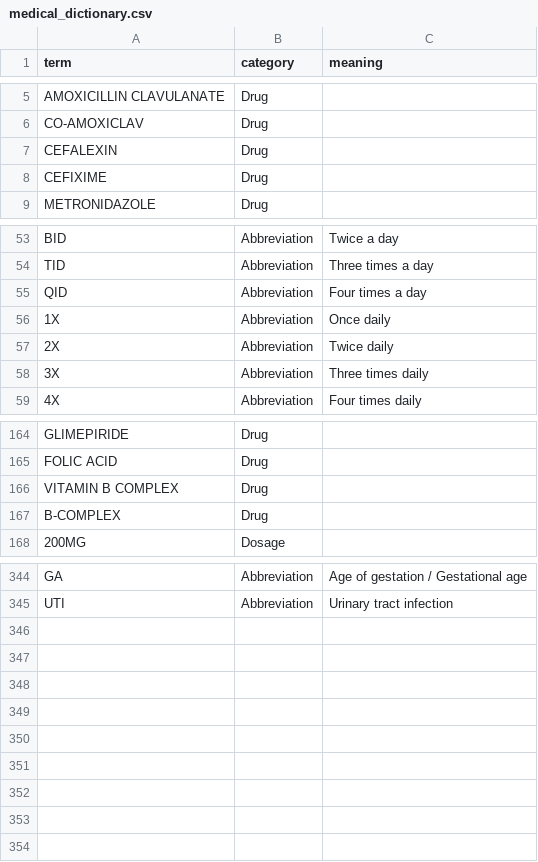
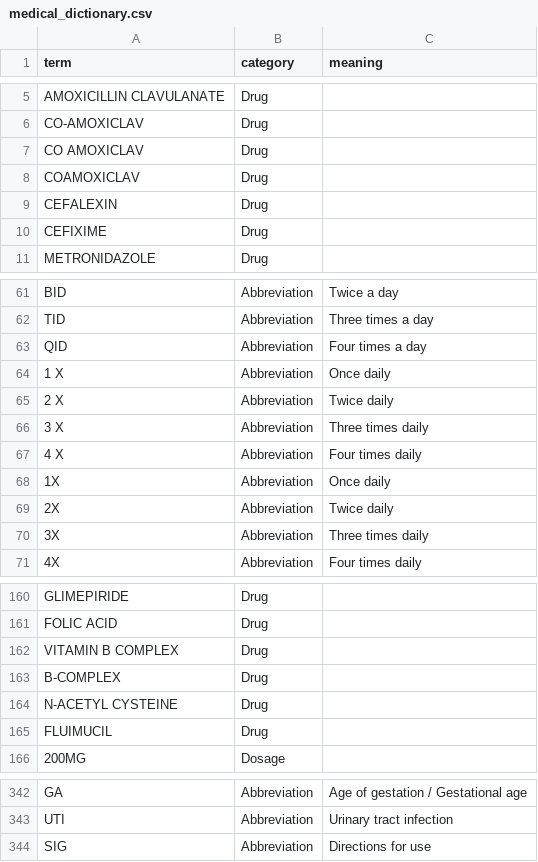
Before and after one commit to dapyupano/AC-Enhancement, a CSV file: medterm-extractor/backend/data/medical_dictionary.csv, drawn as a sheet; only a part is shown, gaps mark what is left out; the diff covers the shown part only; the diff names each change by its address in the sheet, - before the commit and + after, or states it on an @@ line.

```diff
--- a/medterm-extractor/backend/data/medical_dictionary.csv
+++ b/medterm-extractor/backend/data/medical_dictionary.csv
+row 7: CO AMOXICLAV | Drug
+row 8: COAMOXICLAV | Drug
+row 64: 1 X | Abbreviation | Once daily
+row 65: 2 X | Abbreviation | Twice daily
+row 66: 3 X | Abbreviation | Three times daily
+row 67: 4 X | Abbreviation | Four times daily
+row 164: N-ACETYL CYSTEINE | Drug
+row 165: FLUIMUCIL | Drug
+row 344: SIG | Abbreviation | Directions for use
```
Also changed, not shown: 6 added rows and 16 removed rows elsewhere in this file, 12 other files.
